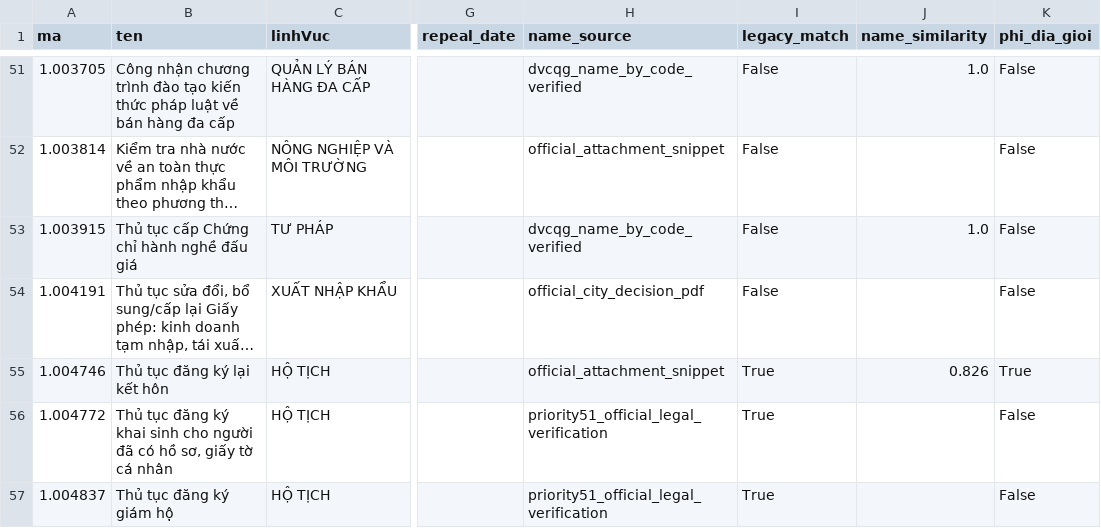
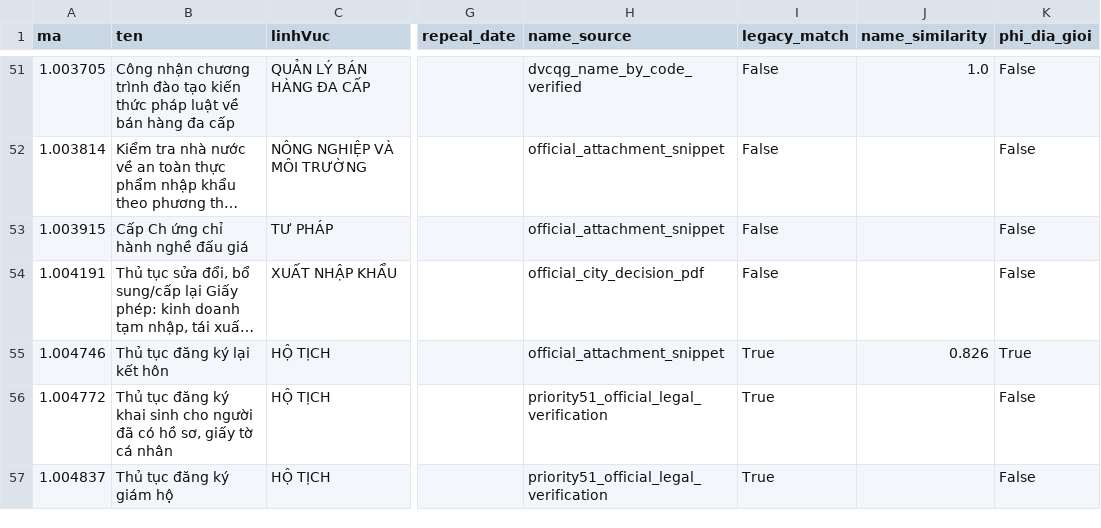
Before and after one commit to hongdienvbhp/BangNiemYetVinhBao, a CSV file: data/master-data-audit.csv, drawn as a sheet; only a part is shown, gaps mark what is left out; long unchanged cells end in …; the diff covers the shown part only; the diff names each change by its address in the sheet, - before the commit and + after, or states it on an @@ line.

```diff
--- a/data/master-data-audit.csv
+++ b/data/master-data-audit.csv
-B53 (ten): Thủ tục cấp Chứng chỉ hành nghề đấu giá
+B53 (ten): Cấp Ch ứng chỉ hành nghề đấu giá
-H53 (name_source): dvcqg_name_by_code_verified
+H53 (name_source): official_attachment_snippet
-J53 (name_similarity): 1.0
+J53 (name_similarity): (empty)
```
Also changed, not shown: 79 edited cells elsewhere in this file.
